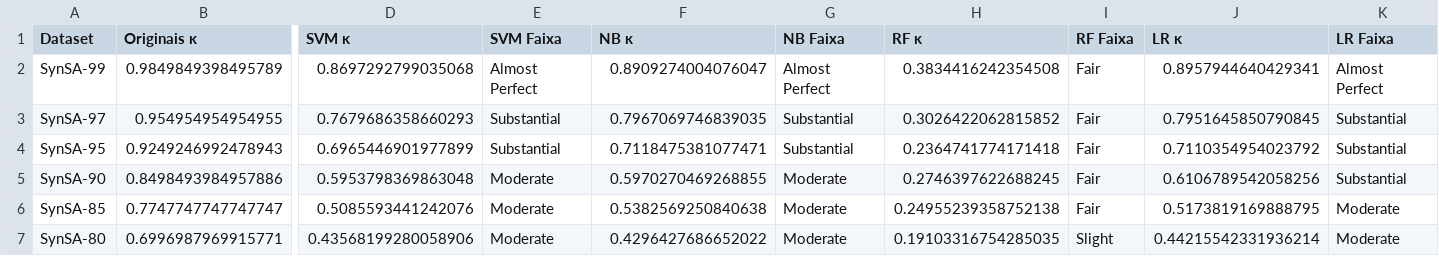
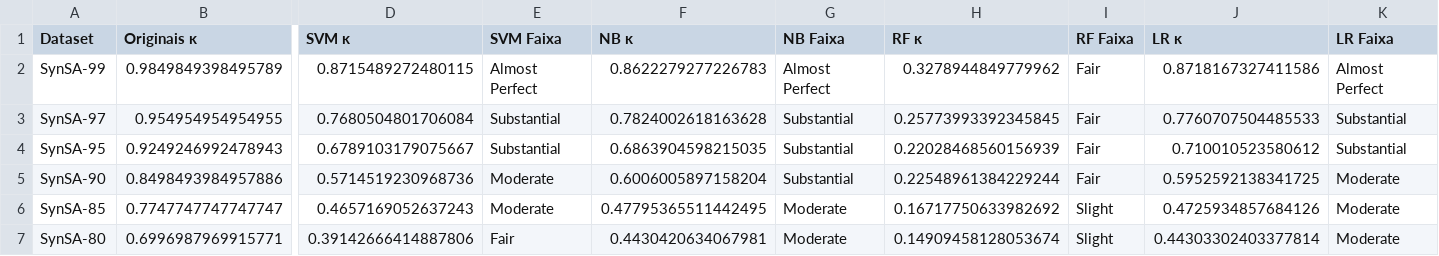
Before and after one commit to alexfeitosa72/MIVA, a CSV file: data/resultados_sinteticos/kappa_todos_classificadores.csv, drawn as a sheet; only a part is shown, gaps mark what is left out; the diff covers the shown part only; the diff names each change by its address in the sheet, - before the commit and + after, or states it on an @@ line.

```diff
--- a/data/resultados_sinteticos/kappa_todos_classificadores.csv
+++ b/data/resultados_sinteticos/kappa_todos_classificadores.csv
-D2 (SVM κ): 0.8697292799035068
+D2 (SVM κ): 0.8715489272480115
-F2 (NB κ): 0.8909274004076047
+F2 (NB κ): 0.8622279277226783
-H2 (RF κ): 0.3834416242354508
+H2 (RF κ): 0.3278944849779962
-J2 (LR κ): 0.8957944640429341
+J2 (LR κ): 0.8718167327411586
-D3 (SVM κ): 0.7679686358660293
+D3 (SVM κ): 0.7680504801706084
-F3 (NB κ): 0.7967069746839035
+F3 (NB κ): 0.7824002618163628
-H3 (RF κ): 0.3026422062815852
+H3 (RF κ): 0.25773993392345845
-J3 (LR κ): 0.7951645850790845
+J3 (LR κ): 0.7760707504485533
-D4 (SVM κ): 0.6965446901977899
+D4 (SVM κ): 0.6789103179075667
-F4 (NB κ): 0.7118475381077471
+F4 (NB κ): 0.6863904598215035
-H4 (RF κ): 0.2364741774171418
+H4 (RF κ): 0.22028468560156939
-J4 (LR κ): 0.7110354954023792
+J4 (LR κ): 0.710010523580612
-D5 (SVM κ): 0.5953798369863048
+D5 (SVM κ): 0.5714519230968736
-F5 (NB κ): 0.5970270469268855
+F5 (NB κ): 0.6006005897158204
-G5 (NB Faixa): Moderate
+G5 (NB Faixa): Substantial
-H5 (RF κ): 0.2746397622688245
+H5 (RF κ): 0.22548961384229244
-J5 (LR κ): 0.6106789542058256
+J5 (LR κ): 0.5952592138341725
-K5 (LR Faixa): Substantial
+K5 (LR Faixa): Moderate
-D6 (SVM κ): 0.5085593441242076
+D6 (SVM κ): 0.4657169052637243
-F6 (NB κ): 0.5382569250840638
+F6 (NB κ): 0.47795365511442495
-H6 (RF κ): 0.24955239358752138
+H6 (RF κ): 0.16717750633982692
-I6 (RF Faixa): Fair
+I6 (RF Faixa): Slight
-J6 (LR κ): 0.5173819169888795
+J6 (LR κ): 0.4725934857684126
-D7 (SVM κ): 0.43568199280058906
+D7 (SVM κ): 0.39142666414887806
-E7 (SVM Faixa): Moderate
+E7 (SVM Faixa): Fair
-F7 (NB κ): 0.4296427686652022
+F7 (NB κ): 0.4430420634067981
-H7 (RF κ): 0.19103316754285035
+H7 (RF κ): 0.14909458128053674
-J7 (LR κ): 0.44215542331936214
+J7 (LR κ): 0.44303302403377814
```
Also changed, not shown: 29 edited cells elsewhere in this file, data/resultados_empiricos/significancia_delta_kappa.csv, data/resultados_gerais/delta_kappa_comparado.csv, 37 other files.
